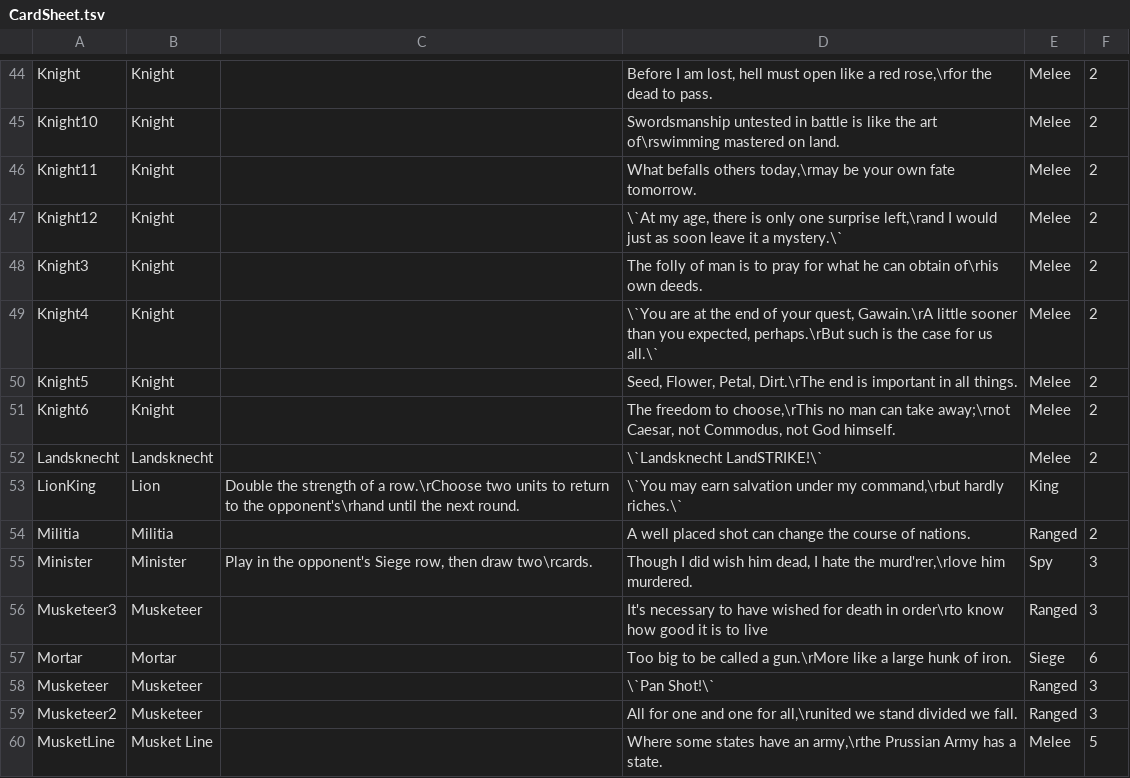
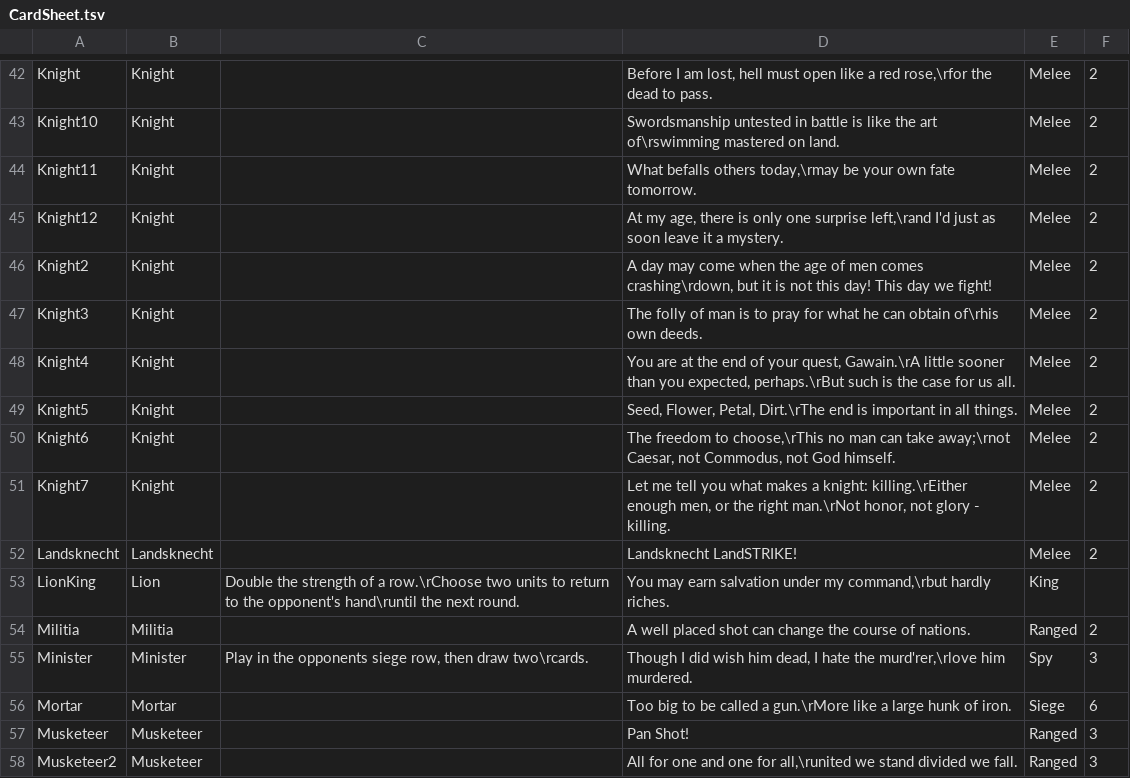
Before and after one commit to MasterOfMastersDestoyerOfWorlds/KriegEterna, a TSV file: CardSheet.tsv, drawn as a sheet; only a part is shown, gaps mark what is left out; the shorter side is filled out with more unchanged rows; the diff covers the shown part only.

```diff
--- a/CardSheet.tsv
+++ b/CardSheet.tsv
@@ -46,14 +44,15 @@ Knight10	Knight	 	Swordsmanship untested in battle is like the art of\rswimming
 Knight11	Knight	 	What befalls others today,\rmay be your own fate tomorrow.	Melee	2	
-Knight12	Knight	 	\`At my age, there is only one surprise left,\rand I would just as soon leave it a mystery.\`	Melee	2	
+Knight12	Knight	 	"At my age, there is only one surprise left,\rand I'd just as soon leave it a mystery."	Melee	2	
+Knight2	Knight	 	"A day may come when the age of men comes crashing\rdown, but it is not this day! This day we fight!"	Melee	2	
 Knight3	Knight	 	The folly of man is to pray for what he can obtain of\rhis own deeds.	Melee	2	
-Knight4	Knight	 	\`You are at the end of your quest, Gawain.\rA little sooner than you expected, perhaps.\rBut such is the case for us all.\`	Melee	2	
+Knight4	Knight	 	"You are at the end of your quest, Gawain.\rA little sooner than you expected, perhaps.\rBut such is the case for us all."	Melee	2	
 Knight5	Knight	 	Seed, Flower, Petal, Dirt.\rThe end is important in all things.	Melee	2	
 Knight6	Knight	 	The freedom to choose,\rThis no man can take away;\rnot Caesar, not Commodus, not God himself.	Melee	2	
-Landsknecht	Landsknecht	 	\`Landsknecht LandSTRIKE!\`	Melee	2	
-LionKing	Lion	Double the strength of a row.\rChoose two units to return to the opponent's\rhand until the next round.	\`You may earn salvation under my command,\rbut hardly riches.\`	King		
+Knight7	Knight	 	"Let me tell you what makes a knight: killing.\rEither enough men, or the right man.\rNot honor, not glory - killing."	Melee	2	
+Landsknecht	Landsknecht	 	"Landsknecht LandSTRIKE!"	Melee	2	
+LionKing	Lion	Double the strength of a row.\rChoose two units to return to the opponent's hand\runtil the next round.	"You may earn salvation under my command,\rbut hardly riches."	King		
 Militia	Militia	 	A well placed shot can change the course of nations.	Ranged	2	
-Minister	Minister	Play in the opponent's Siege row, then draw two\rcards.	Though I did wish him dead, I hate the murd'rer,\rlove him murdered.	Spy	3	
-Musketeer3	Musketeer	 	It's necessary to have wished for death in order\rto know how good it is to live	Ranged	3	
+Minister	Minister	Play in the opponents siege row, then draw two\rcards.	Though I did wish him dead, I hate the murd'rer,\rlove him murdered.	Spy	3	
 Mortar	Mortar	 	Too big to be called a gun.\rMore like a large hunk of iron.	Siege	6	
-Musketeer	Musketeer	 	\`Pan Shot!\`	Ranged	3	
+Musketeer	Musketeer	 	"Pan Shot!"	Ranged	3	
 Musketeer2	Musketeer	 	All for one and one for all,\runited we stand divided we fall.	Ranged	3	
```
Also changed, not shown: 2 added rows, 3 removed rows and 63 edited cells elsewhere in this file, 29 other files.
